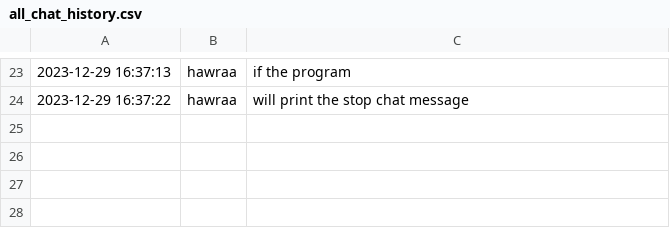
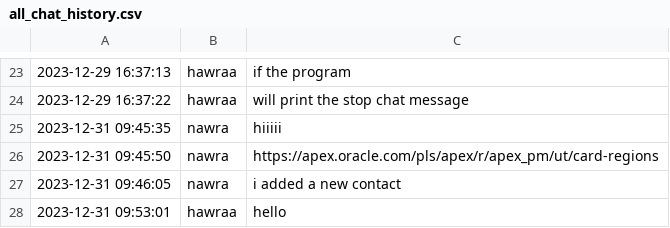
Before and after one commit to Hawraa91/python411, a CSV file: all_chat_history.csv, drawn as a sheet; only a part is shown, gaps mark what is left out.

```diff
--- a/all_chat_history.csv
+++ b/all_chat_history.csv
@@ -24 +24,5 @@
 2023-12-29 16:37:22,hawraa,will print the stop chat message
+2023-12-31 09:45:35,nawra,hiiiii
+2023-12-31 09:45:50,nawra,https://apex.oracle.com/pls/apex/r/apex_pm/ut/card-regions
+2023-12-31 09:46:05,nawra,i added a new contact
+2023-12-31 09:53:01,hawraa,hello
```
Also changed, not shown: user_credentials.csv, 1 other file.
